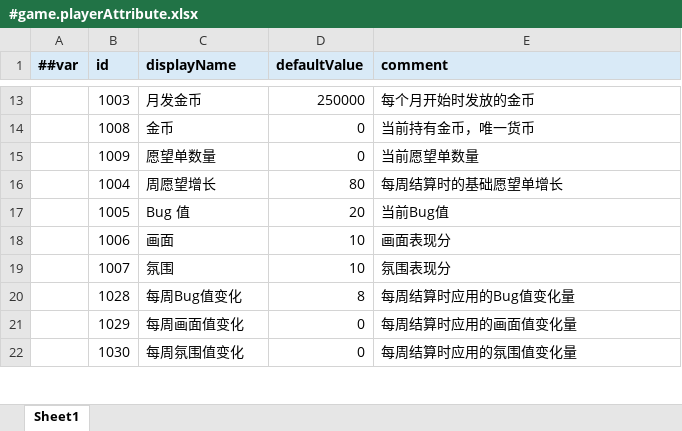
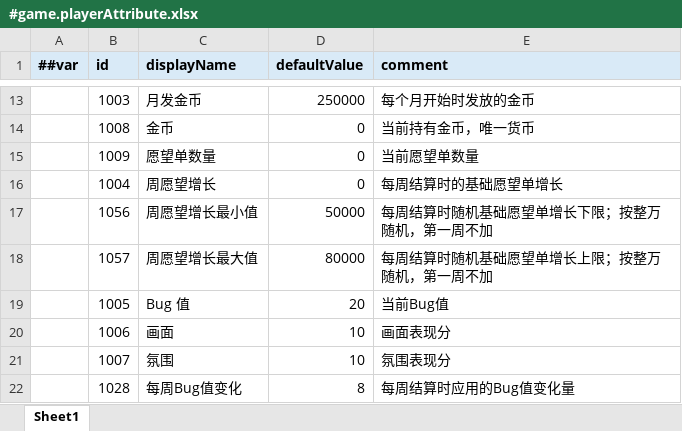
Before and after one commit to shepherd03/CGJ_Anchor, an Excel workbook: Config/Luban/Datas/#game.playerAttribute.xlsx, sheet Sheet1, drawn as a sheet; only a part is shown, gaps mark what is left out; the shorter side is filled out with more unchanged rows; values as stored, in another font and other column widths than the file's, no borders; the diff names each change by its address in the sheet, - before the commit and + after, or states it on an @@ line.

```diff
--- a/Config/Luban/Datas/#game.playerAttribute.xlsx (sheet Sheet1)
+++ b/Config/Luban/Datas/#game.playerAttribute.xlsx (sheet Sheet1)
-D16 (defaultValue): 80
+D16 (defaultValue): 0
+row 17:  | 1056 | 周愿望增长最小值 | 50000 | 每周结算时随机基础愿望单增长下限；按整万随机，第一周不加
+row 18:  | 1057 | 周愿望增长最大值 | 80000 | 每周结算时随机基础愿望单增长上限；按整万随机，第一周不加
```
Also changed, not shown: Config/Luban/Datas/#game.buff.xlsx, 26 other files.
